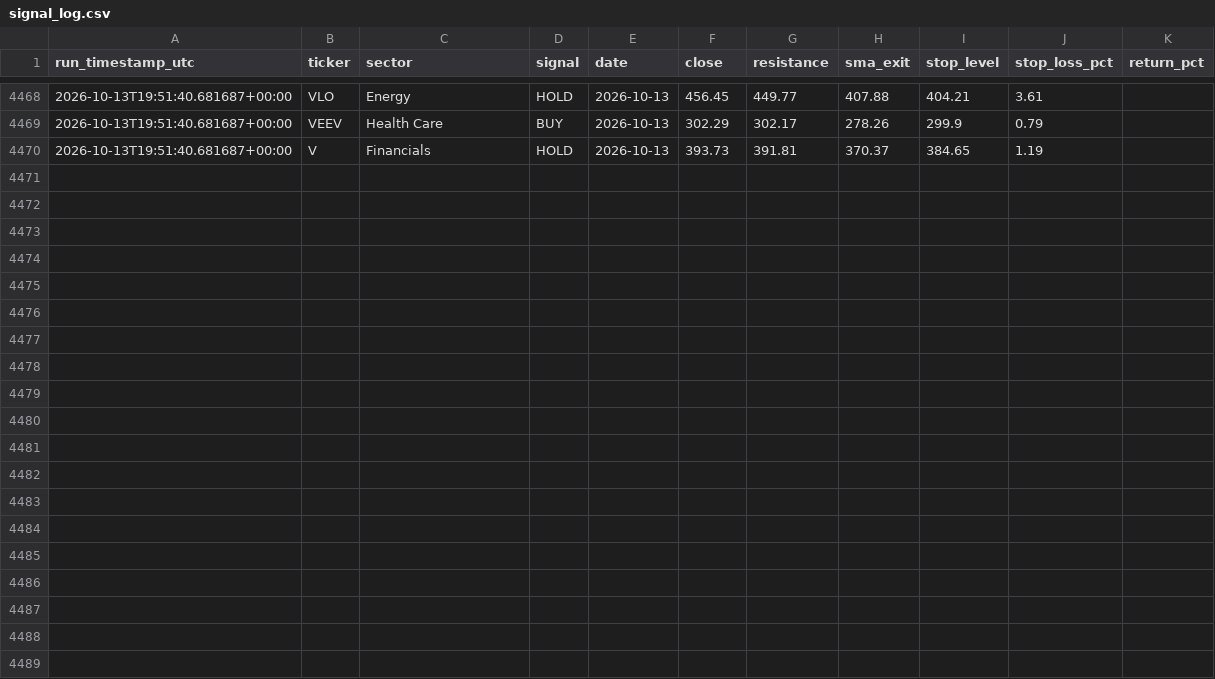
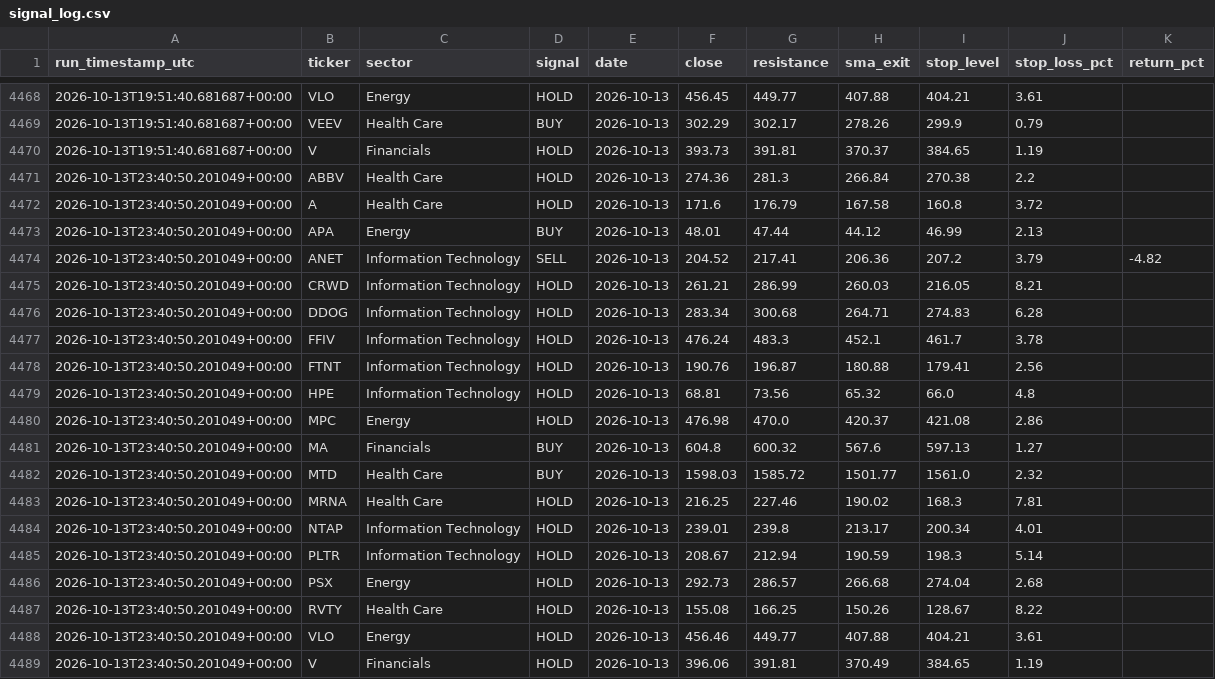
Before and after one commit to mmeok01/us-stock-screener, a CSV file: results/signal_log.csv, drawn as a sheet; only a part is shown, gaps mark what is left out.

```diff
--- a/results/signal_log.csv
+++ b/results/signal_log.csv
@@ -4470 +4470,20 @@ run_timestamp_utc,ticker,sector,signal,date,close,resistance,sma_exit,stop_level
 2026-10-13T19:51:40.681687+00:00,V,Financials,HOLD,2026-10-13,393.73,391.81,370.37,384.65,1.19,
+2026-10-13T23:40:50.201049+00:00,ABBV,Health Care,HOLD,2026-10-13,274.36,281.3,266.84,270.38,2.2,
+2026-10-13T23:40:50.201049+00:00,A,Health Care,HOLD,2026-10-13,171.6,176.79,167.58,160.8,3.72,
+2026-10-13T23:40:50.201049+00:00,APA,Energy,BUY,2026-10-13,48.01,47.44,44.12,46.99,2.13,
+2026-10-13T23:40:50.201049+00:00,ANET,Information Technology,SELL,2026-10-13,204.52,217.41,206.36,207.2,3.79,-4.82
+2026-10-13T23:40:50.201049+00:00,CRWD,Information Technology,HOLD,2026-10-13,261.21,286.99,260.03,216.05,8.21,
+2026-10-13T23:40:50.201049+00:00,DDOG,Information Technology,HOLD,2026-10-13,283.34,300.68,264.71,274.83,6.28,
+2026-10-13T23:40:50.201049+00:00,FFIV,Information Technology,HOLD,2026-10-13,476.24,483.3,452.1,461.7,3.78,
+2026-10-13T23:40:50.201049+00:00,FTNT,Information Technology,HOLD,2026-10-13,190.76,196.87,180.88,179.41,2.56,
+2026-10-13T23:40:50.201049+00:00,HPE,Information Technology,HOLD,2026-10-13,68.81,73.56,65.32,66.0,4.8,
+2026-10-13T23:40:50.201049+00:00,MPC,Energy,HOLD,2026-10-13,476.98,470.0,420.37,421.08,2.86,
+2026-10-13T23:40:50.201049+00:00,MA,Financials,BUY,2026-10-13,604.8,600.32,567.6,597.13,1.27,
+2026-10-13T23:40:50.201049+00:00,MTD,Health Care,BUY,2026-10-13,1598.03,1585.72,1501.77,1561.0,2.32,
+2026-10-13T23:40:50.201049+00:00,MRNA,Health Care,HOLD,2026-10-13,216.25,227.46,190.02,168.3,7.81,
+2026-10-13T23:40:50.201049+00:00,NTAP,Information Technology,HOLD,2026-10-13,239.01,239.8,213.17,200.34,4.01,
+2026-10-13T23:40:50.201049+00:00,PLTR,Information Technology,HOLD,2026-10-13,208.67,212.94,190.59,198.3,5.14,
+2026-10-13T23:40:50.201049+00:00,PSX,Energy,HOLD,2026-10-13,292.73,286.57,266.68,274.04,2.68,
+2026-10-13T23:40:50.201049+00:00,RVTY,Health Care,HOLD,2026-10-13,155.08,166.25,150.26,128.67,8.22,
+2026-10-13T23:40:50.201049+00:00,VLO,Energy,HOLD,2026-10-13,456.46,449.77,407.88,404.21,3.61,
+2026-10-13T23:40:50.201049+00:00,V,Financials,HOLD,2026-10-13,396.06,391.81,370.49,384.65,1.19,
```
Also changed, not shown: 1 other file.
